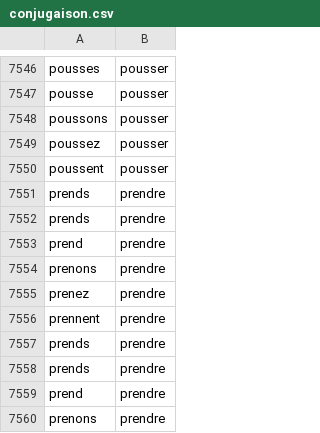
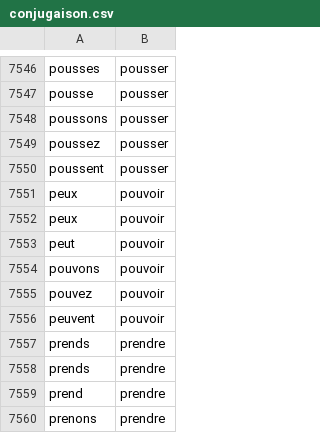
Before and after one commit to victorC97/pictortho, a CSV file: static/conjugaison.csv, drawn as a sheet; only a part is shown, gaps mark what is left out; the shorter side is filled out with more unchanged rows; the diff names each change by its address in the sheet, - before the commit and + after, or states it on an @@ line.

Commit message:
update conjugaison

```diff
--- a/static/conjugaison.csv
+++ b/static/conjugaison.csv
+row 7551: peux | pouvoir
+row 7552: peux | pouvoir
+row 7553: peut | pouvoir
+row 7554: pouvons | pouvoir
+row 7555: pouvez | pouvoir
+row 7556: peuvent | pouvoir
```
